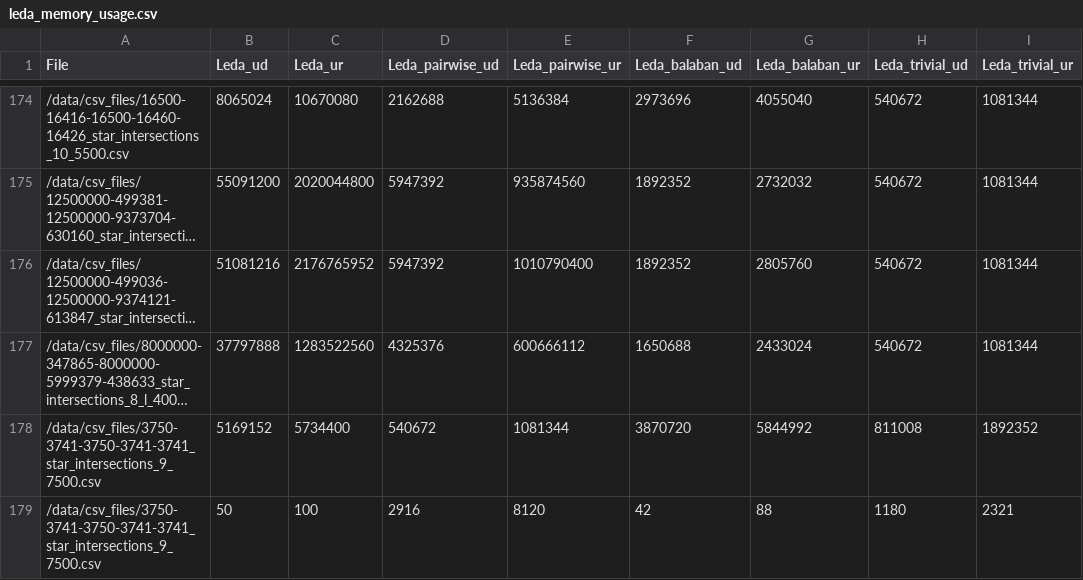
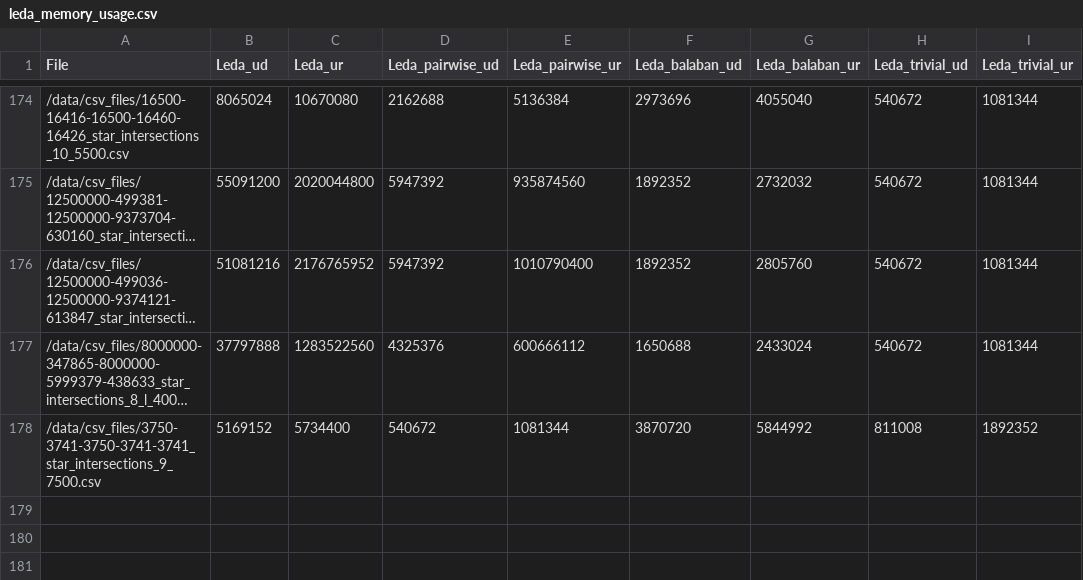
Before and after one commit to NiciiA/segment-intersection-tester, a CSV file: results/leda_memory_usage.csv, drawn as a sheet; only a part is shown, gaps mark what is left out; long unchanged cells end in …; the diff names each change by its address in the sheet, - before the commit and + after, or states it on an @@ line.

Commit message:
Update leda_memory_usage.csv

```diff
--- a/results/leda_memory_usage.csv
+++ b/results/leda_memory_usage.csv
-row 179: /data/csv_files/3750-3741-3750-3741-3741_star_intersections_9_7500.csv | 50 | 100 | 2916 | 8120 | 42 | 88 | 1180 | 2321
```
